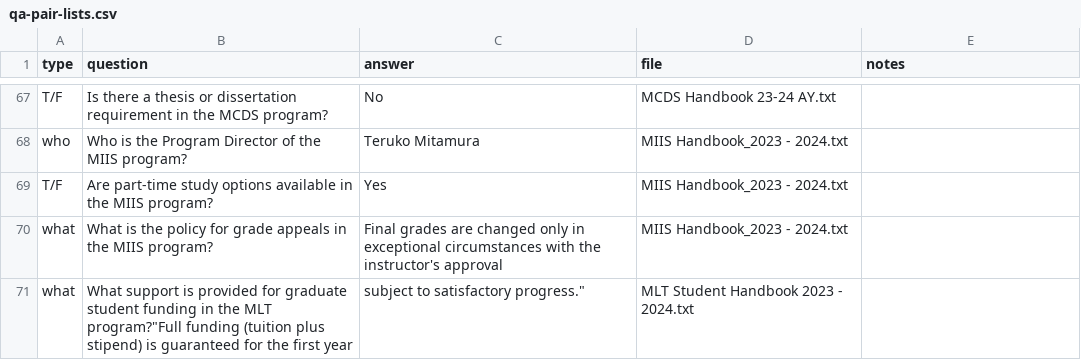
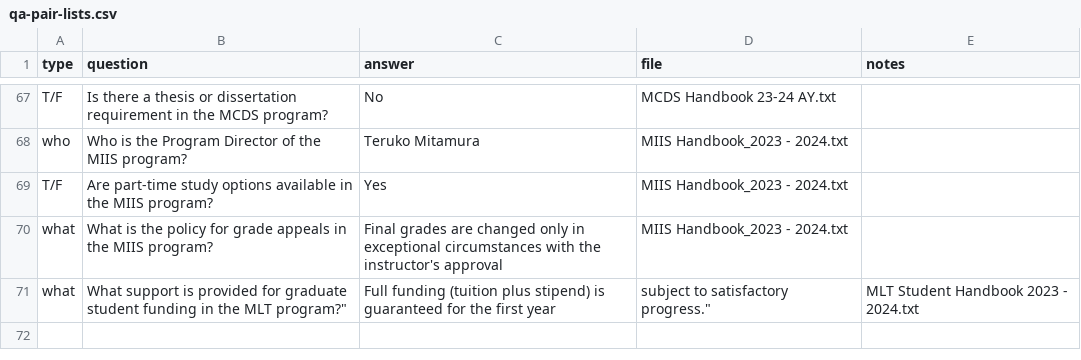
Before and after one commit to xiaobin-xs/nlp-from-scratch-assignment-spring2024, a CSV file: data/qa-pair-lists.csv, drawn as a sheet; only a part is shown, gaps mark what is left out.

Commit message:
correct typo

```diff
--- a/data/qa-pair-lists.csv
+++ b/data/qa-pair-lists.csv
@@ -70,2 +70,2 @@ T/F,Are part-time study options available in the MIIS program?,Yes,MIIS Handbook
 what,What is the policy for grade appeals in the MIIS program?,Final grades are changed only in exceptional circumstances with the instructor's approval,MIIS Handbook_2023 - 2024.txt
-what,What support is provided for graduate student funding in the MLT program?"Full funding (tuition plus stipend) is guaranteed for the first year, subject to satisfactory progress.",MLT Student Handbook 2023 - 2024.txt
+what,What support is provided for graduate student funding in the MLT program?",Full funding (tuition plus stipend) is guaranteed for the first year, subject to satisfactory progress.",MLT Student Handbook 2023 - 2024.txt
```
